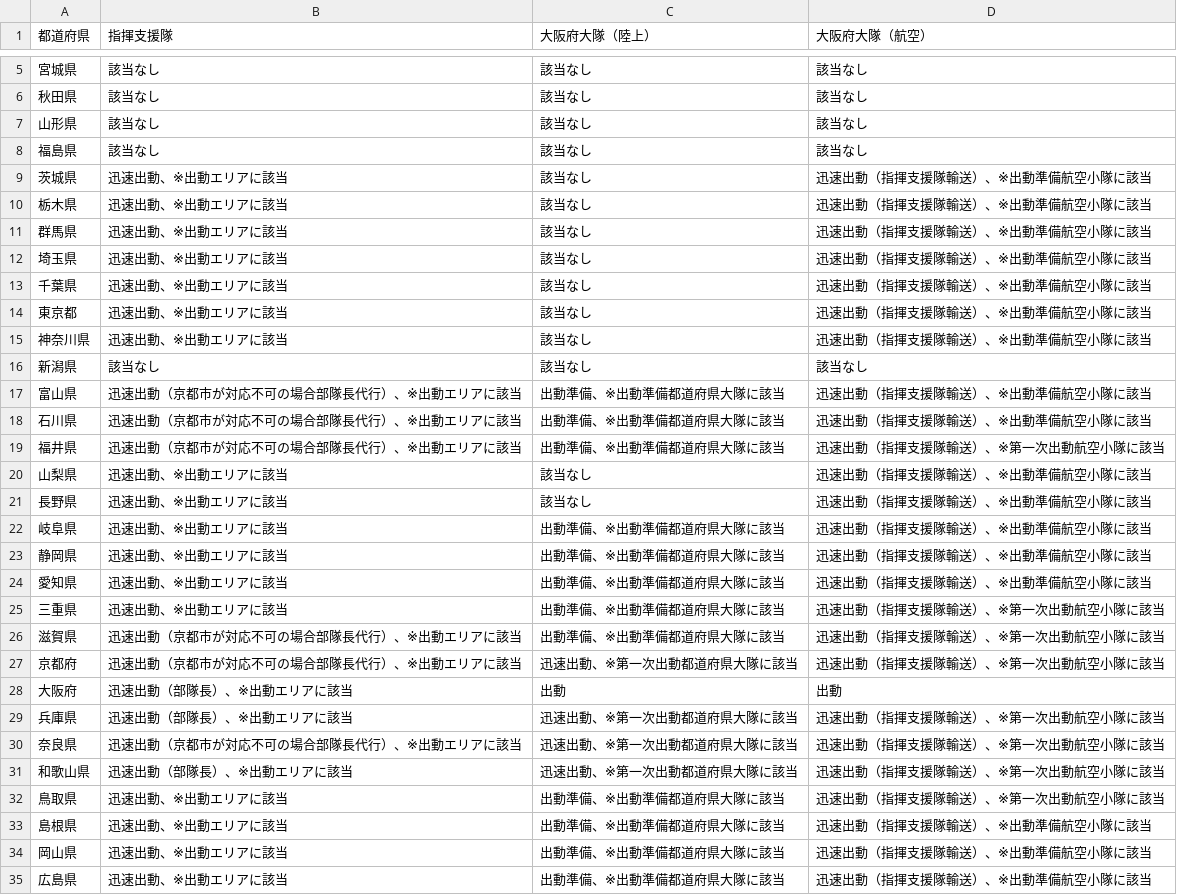
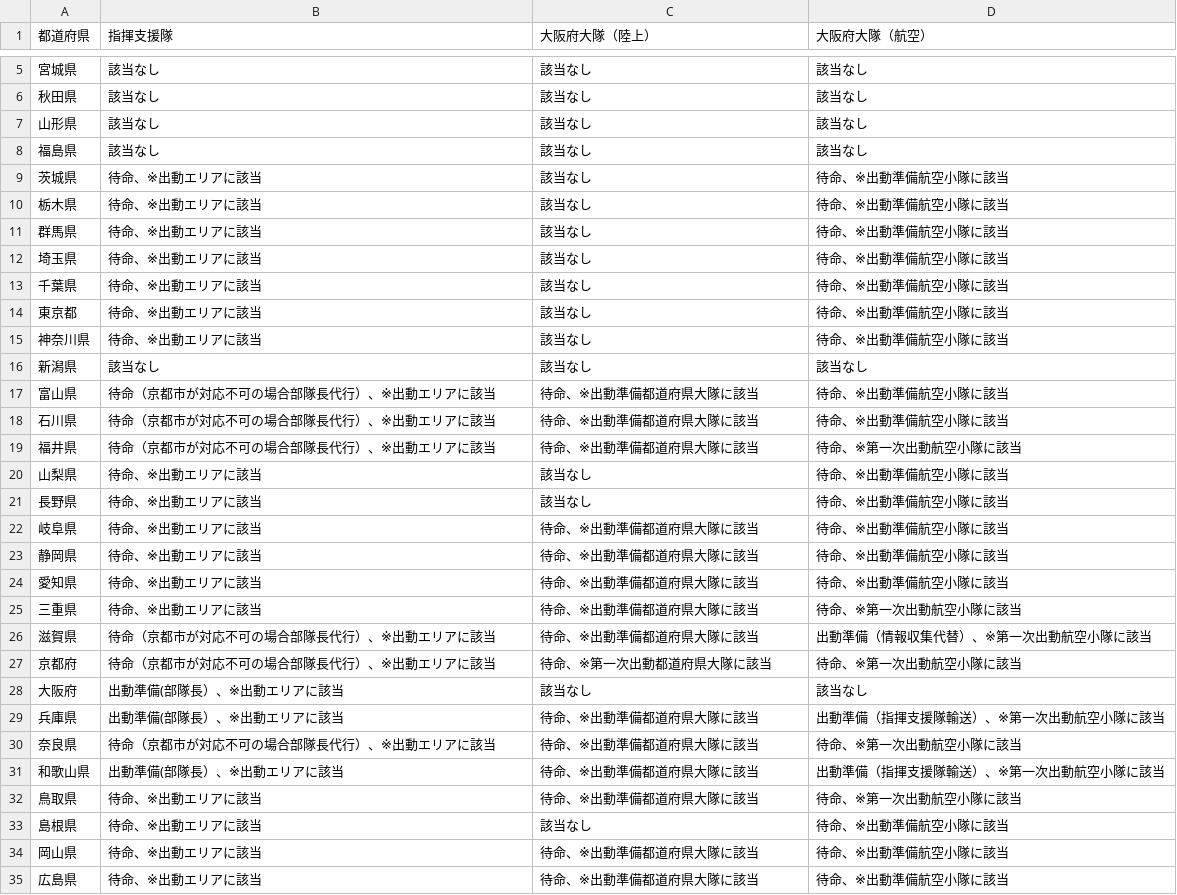
Before and after one commit to tadakazu1972/renrakumouICTandroid, a CSV file: app/src/main/assets/hunka.csv, drawn as a sheet; only a part is shown, gaps mark what is left out; the diff covers the shown part only.

```diff
--- a/app/src/main/assets/hunka.csv
+++ b/app/src/main/assets/hunka.csv
@@ -8,28 +8,28 @@
 福島県,該当なし,該当なし,該当なし
-茨城県,迅速出動、※出動エリアに該当,該当なし,迅速出動（指揮支援隊輸送）、※出動準備航空小隊に該当
-栃木県,迅速出動、※出動エリアに該当,該当なし,迅速出動（指揮支援隊輸送）、※出動準備航空小隊に該当
-群馬県,迅速出動、※出動エリアに該当,該当なし,迅速出動（指揮支援隊輸送）、※出動準備航空小隊に該当
-埼玉県,迅速出動、※出動エリアに該当,該当なし,迅速出動（指揮支援隊輸送）、※出動準備航空小隊に該当
-千葉県,迅速出動、※出動エリアに該当,該当なし,迅速出動（指揮支援隊輸送）、※出動準備航空小隊に該当
-東京都,迅速出動、※出動エリアに該当,該当なし,迅速出動（指揮支援隊輸送）、※出動準備航空小隊に該当
-神奈川県,迅速出動、※出動エリアに該当,該当なし,迅速出動（指揮支援隊輸送）、※出動準備航空小隊に該当
+茨城県,待命、※出動エリアに該当,該当なし,待命、※出動準備航空小隊に該当
+栃木県,待命、※出動エリアに該当,該当なし,待命、※出動準備航空小隊に該当
+群馬県,待命、※出動エリアに該当,該当なし,待命、※出動準備航空小隊に該当
+埼玉県,待命、※出動エリアに該当,該当なし,待命、※出動準備航空小隊に該当
+千葉県,待命、※出動エリアに該当,該当なし,待命、※出動準備航空小隊に該当
+東京都,待命、※出動エリアに該当,該当なし,待命、※出動準備航空小隊に該当
+神奈川県,待命、※出動エリアに該当,該当なし,待命、※出動準備航空小隊に該当
 新潟県,該当なし,該当なし,該当なし
-富山県,迅速出動（京都市が対応不可の場合部隊長代行）、※出動エリアに該当,出動準備、※出動準備都道府県大隊に該当,迅速出動（指揮支援隊輸送）、※出動準備航空小隊に該当
-石川県,迅速出動（京都市が対応不可の場合部隊長代行）、※出動エリアに該当,出動準備、※出動準備都道府県大隊に該当,迅速出動（指揮支援隊輸送）、※出動準備航空小隊に該当
-福井県,迅速出動（京都市が対応不可の場合部隊長代行）、※出動エリアに該当,出動準備、※出動準備都道府県大隊に該当,迅速出動（指揮支援隊輸送）、※第一次出動航空小隊に該当
-山梨県,迅速出動、※出動エリアに該当,該当なし,迅速出動（指揮支援隊輸送）、※出動準備航空小隊に該当
-長野県,迅速出動、※出動エリアに該当,該当なし,迅速出動（指揮支援隊輸送）、※出動準備航空小隊に該当
-岐阜県,迅速出動、※出動エリアに該当,出動準備、※出動準備都道府県大隊に該当,迅速出動（指揮支援隊輸送）、※出動準備航空小隊に該当
-静岡県,迅速出動、※出動エリアに該当,出動準備、※出動準備都道府県大隊に該当,迅速出動（指揮支援隊輸送）、※出動準備航空小隊に該当
-愛知県,迅速出動、※出動エリアに該当,出動準備、※出動準備都道府県大隊に該当,迅速出動（指揮支援隊輸送）、※出動準備航空小隊に該当
-三重県,迅速出動、※出動エリアに該当,出動準備、※出動準備都道府県大隊に該当,迅速出動（指揮支援隊輸送）、※第一次出動航空小隊に該当
-滋賀県,迅速出動（京都市が対応不可の場合部隊長代行）、※出動エリアに該当,出動準備、※出動準備都道府県大隊に該当,迅速出動（指揮支援隊輸送）、※第一次出動航空小隊に該当
-京都府,迅速出動（京都市が対応不可の場合部隊長代行）、※出動エリアに該当,迅速出動、※第一次出動都道府県大隊に該当,迅速出動（指揮支援隊輸送）、※第一次出動航空小隊に該当
-大阪府,迅速出動（部隊長）、※出動エリアに該当,出動,出動
-兵庫県,迅速出動（部隊長）、※出動エリアに該当,迅速出動、※第一次出動都道府県大隊に該当,迅速出動（指揮支援隊輸送）、※第一次出動航空小隊に該当
-奈良県,迅速出動（京都市が対応不可の場合部隊長代行）、※出動エリアに該当,迅速出動、※第一次出動都道府県大隊に該当,迅速出動（指揮支援隊輸送）、※第一次出動航空小隊に該当
-和歌山県,迅速出動（部隊長）、※出動エリアに該当,迅速出動、※第一次出動都道府県大隊に該当,迅速出動（指揮支援隊輸送）、※第一次出動航空小隊に該当
-鳥取県,迅速出動、※出動エリアに該当,出動準備、※出動準備都道府県大隊に該当,迅速出動（指揮支援隊輸送）、※第一次出動航空小隊に該当
-島根県,迅速出動、※出動エリアに該当,出動準備、※出動準備都道府県大隊に該当,迅速出動（指揮支援隊輸送）、※出動準備航空小隊に該当
-岡山県,迅速出動、※出動エリアに該当,出動準備、※出動準備都道府県大隊に該当,迅速出動（指揮支援隊輸送）、※出動準備航空小隊に該当
-広島県,迅速出動、※出動エリアに該当,出動準備、※出動準備都道府県大隊に該当,迅速出動（指揮支援隊輸送）、※出動準備航空小隊に該当
+富山県,待命（京都市が対応不可の場合部隊長代行）、※出動エリアに該当,待命、※出動準備都道府県大隊に該当,待命、※出動準備航空小隊に該当
+石川県,待命（京都市が対応不可の場合部隊長代行）、※出動エリアに該当,待命、※出動準備都道府県大隊に該当,待命、※出動準備航空小隊に該当
+福井県,待命（京都市が対応不可の場合部隊長代行）、※出動エリアに該当,待命、※出動準備都道府県大隊に該当,待命、※第一次出動航空小隊に該当
+山梨県,待命、※出動エリアに該当,該当なし,待命、※出動準備航空小隊に該当
+長野県,待命、※出動エリアに該当,該当なし,待命、※出動準備航空小隊に該当
+岐阜県,待命、※出動エリアに該当,待命、※出動準備都道府県大隊に該当,待命、※出動準備航空小隊に該当
+静岡県,待命、※出動エリアに該当,待命、※出動準備都道府県大隊に該当,待命、※出動準備航空小隊に該当
+愛知県,待命、※出動エリアに該当,待命、※出動準備都道府県大隊に該当,待命、※出動準備航空小隊に該当
+三重県,待命、※出動エリアに該当,待命、※出動準備都道府県大隊に該当,待命、※第一次出動航空小隊に該当
+滋賀県,待命（京都市が対応不可の場合部隊長代行）、※出動エリアに該当,待命、※出動準備都道府県大隊に該当,出動準備（情報収集代替）、※第一次出動航空小隊に該当
+京都府,待命（京都市が対応不可の場合部隊長代行）、※出動エリアに該当,待命、※第一次出動都道府県大隊に該当,待命、※第一次出動航空小隊に該当
+大阪府,出動準備(部隊長）、※出動エリアに該当,該当なし,該当なし
+兵庫県,出動準備(部隊長）、※出動エリアに該当,待命、※出動準備都道府県大隊に該当,出動準備（指揮支援隊輸送）、※第一次出動航空小隊に該当
+奈良県,待命（京都市が対応不可の場合部隊長代行）、※出動エリアに該当,待命、※出動準備都道府県大隊に該当,待命、※第一次出動航空小隊に該当
+和歌山県,出動準備(部隊長）、※出動エリアに該当,待命、※出動準備都道府県大隊に該当,出動準備（指揮支援隊輸送）、※第一次出動航空小隊に該当
+鳥取県,待命、※出動エリアに該当,待命、※出動準備都道府県大隊に該当,待命、※第一次出動航空小隊に該当
+島根県,待命、※出動エリアに該当,該当なし,待命、※出動準備航空小隊に該当
+岡山県,待命、※出動エリアに該当,待命、※出動準備都道府県大隊に該当,待命、※出動準備航空小隊に該当
+広島県,待命、※出動エリアに該当,待命、※出動準備都道府県大隊に該当,待命、※出動準備航空小隊に該当
```
Also changed, not shown: 31 edited cells elsewhere in this file, app/src/main/assets/riku6strong.csv, app/src/main/assets/riku6weak.csv, 1 other file.
